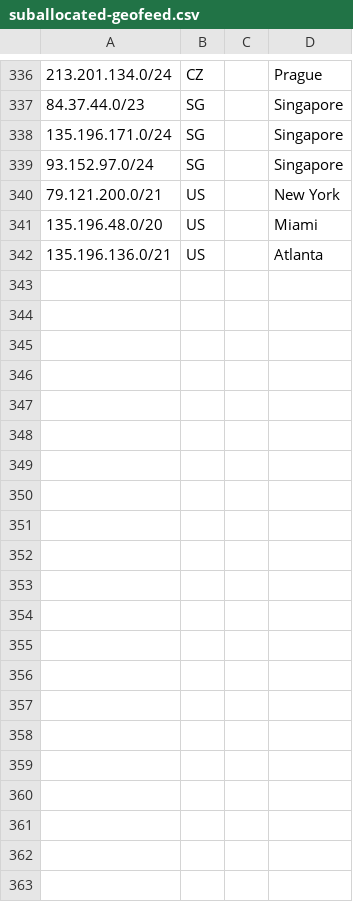
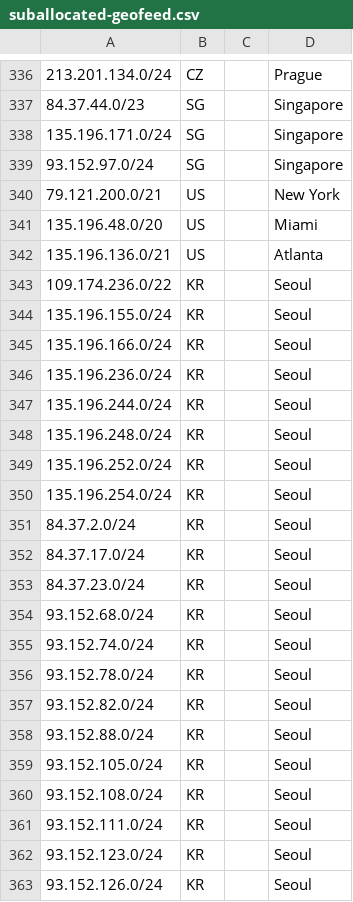
Before and after one commit to code200noc/code200noc.github.io, a CSV file: suballocated-geofeed.csv, drawn as a sheet; only a part is shown, gaps mark what is left out; the diff names each change by its address in the sheet, - before the commit and + after, or states it on an @@ line.

Commit message:
Update suballocated-geofeed.csv

```diff
--- a/suballocated-geofeed.csv
+++ b/suballocated-geofeed.csv
+row 343: 109.174.236.0/22 | KR |  | Seoul
+row 344: 135.196.155.0/24 | KR |  | Seoul
+row 345: 135.196.166.0/24 | KR |  | Seoul
+row 346: 135.196.236.0/24 | KR |  | Seoul
+row 347: 135.196.244.0/24 | KR |  | Seoul
+row 348: 135.196.248.0/24 | KR |  | Seoul
+row 349: 135.196.252.0/24 | KR |  | Seoul
+row 350: 135.196.254.0/24 | KR |  | Seoul
+row 351: 84.37.2.0/24 | KR |  | Seoul
+row 352: 84.37.17.0/24 | KR |  | Seoul
+row 353: 84.37.23.0/24 | KR |  | Seoul
+row 354: 93.152.68.0/24 | KR |  | Seoul
+row 355: 93.152.74.0/24 | KR |  | Seoul
+row 356: 93.152.78.0/24 | KR |  | Seoul
+row 357: 93.152.82.0/24 | KR |  | Seoul
+row 358: 93.152.88.0/24 | KR |  | Seoul
+row 359: 93.152.105.0/24 | KR |  | Seoul
+row 360: 93.152.108.0/24 | KR |  | Seoul
+row 361: 93.152.111.0/24 | KR |  | Seoul
+row 362: 93.152.123.0/24 | KR |  | Seoul
+row 363: 93.152.126.0/24 | KR |  | Seoul
```
